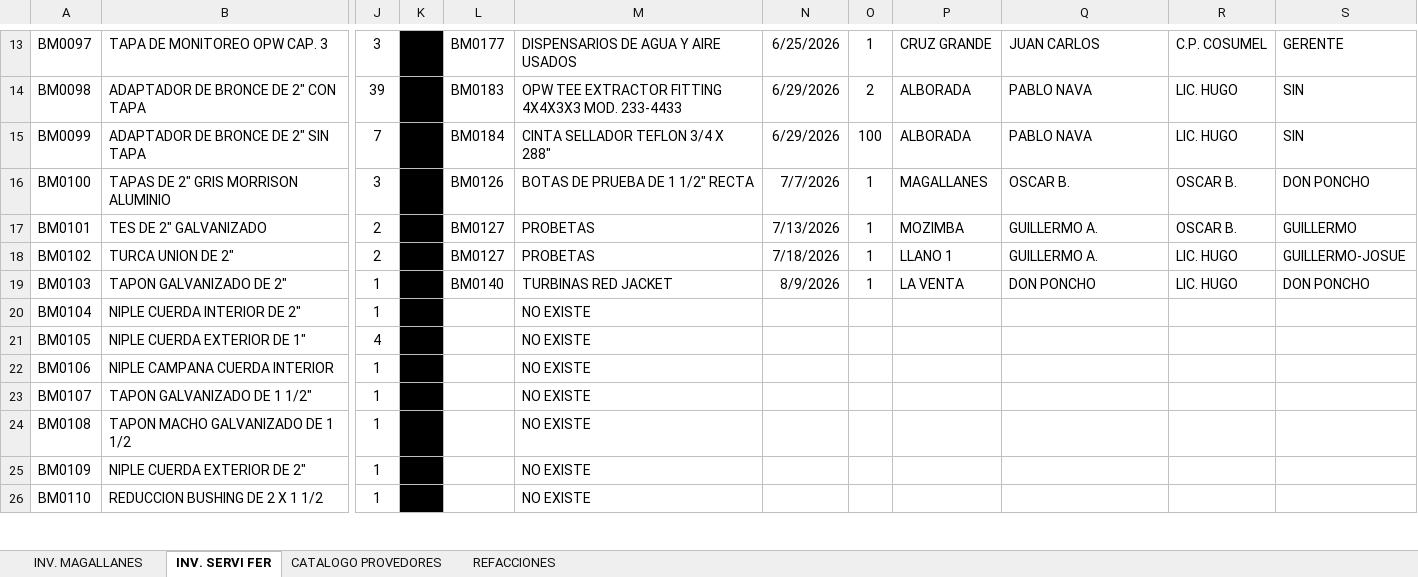
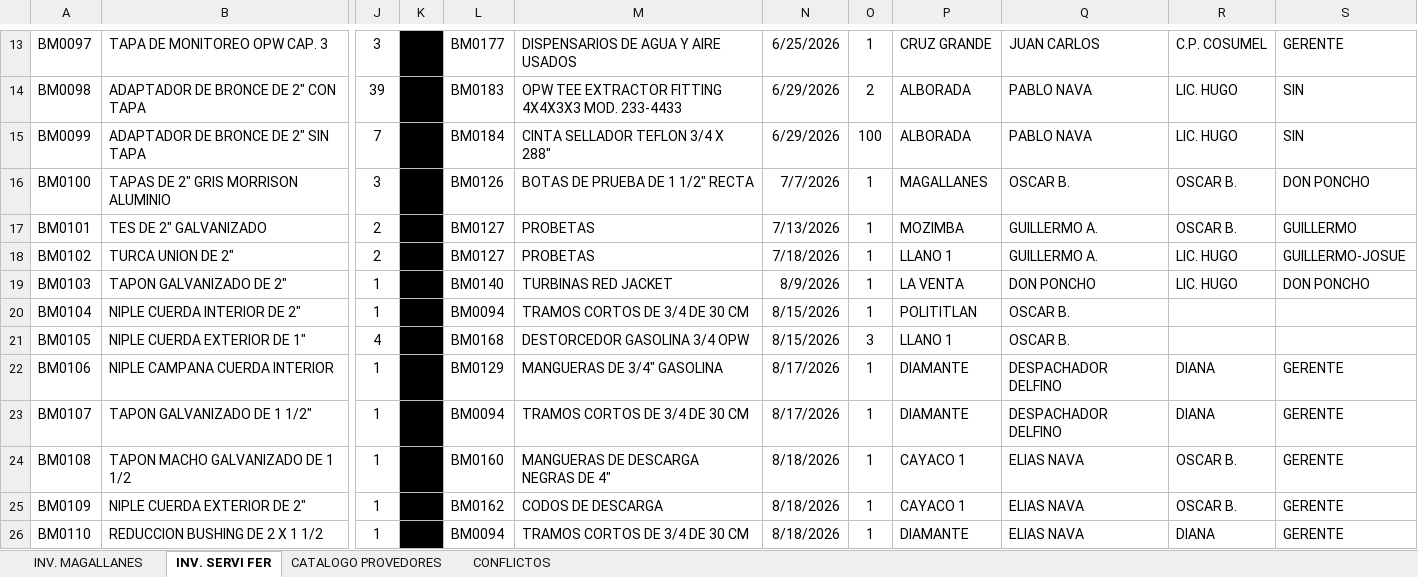
Before and after one commit to callmejazzz/BodeGasosur, an Excel workbook: docs/MACRO STOCK CONTROL BODEGA.xlsx, sheet INV. SERVI FER, drawn as a sheet; only a part is shown, gaps mark what is left out; values as stored, in another font and other column widths than the file's, no borders; charts and pictures and table styles not drawn; the diff covers the shown part only; the diff names each change by its address in the sheet, - before the commit and + after, or states it on an @@ line.

```diff
--- a/docs/MACRO STOCK CONTROL BODEGA.xlsx (sheet INV. SERVI FER)
+++ b/docs/MACRO STOCK CONTROL BODEGA.xlsx (sheet INV. SERVI FER)
-sheet tab: REFACCIONES
+sheet tab: CONFLICTOS
-L20: (empty)
+L20: BM0094
-M20: NO EXISTE
+M20: TRAMOS CORTOS DE 3/4 DE 30 CM
-N20:N21: (empty)
+N20:N21: 8/15/2026
-O20: (empty)
+O20: 1
-P20: (empty)
+P20: POLITITLAN
-Q20:Q21: (empty)
+Q20:Q21: OSCAR B.
-L21: (empty)
+L21: BM0168
-M21: NO EXISTE
+M21: DESTORCEDOR GASOLINA 3/4 OPW
-O21: (empty)
+O21: 3
-P21: (empty)
+P21: LLANO 1
-L22: (empty)
+L22: BM0129
-M22: NO EXISTE
+M22: MANGUERAS DE 3/4" GASOLINA
-N22:N23: (empty)
+N22:N23: 8/17/2026
-O22:O26: (empty)
+O22:O26: 1
-P22:P23: (empty)
+P22:P23: DIAMANTE
-Q22:Q23: (empty)
+Q22:Q23: DESPACHADOR DELFINO
-R22:R23: (empty)
+R22:R23: DIANA
-S22:S26: (empty)
+S22:S26: GERENTE
-L23: (empty)
+L23: BM0094
-M23: NO EXISTE
+M23: TRAMOS CORTOS DE 3/4 DE 30 CM
-L24: (empty)
+L24: BM0160
-M24: NO EXISTE
+M24: MANGUERAS DE DESCARGA NEGRAS DE 4"
-N24:N26: (empty)
+N24:N26: 8/18/2026
-P24:P25: (empty)
+P24:P25: CAYACO 1
-Q24:Q26: (empty)
+Q24:Q26: ELIAS NAVA
-R24:R25: (empty)
+R24:R25: OSCAR B.
-L25: (empty)
+L25: BM0162
-M25: NO EXISTE
+M25: CODOS DE DESCARGA
-L26: (empty)
+L26: BM0094
-M26: NO EXISTE
+M26: TRAMOS CORTOS DE 3/4 DE 30 CM
-P26: (empty)
+P26: DIAMANTE
-R26: (empty)
+R26: DIANA
```
Also changed, not shown: 137 edited cells elsewhere in this sheet, sheet INV. MAGALLANES, sheet CATALOGO PROVEDORES, formulas that keep their value, charts or pictures, docs/Estaciones.xlsx, 37 other files.
